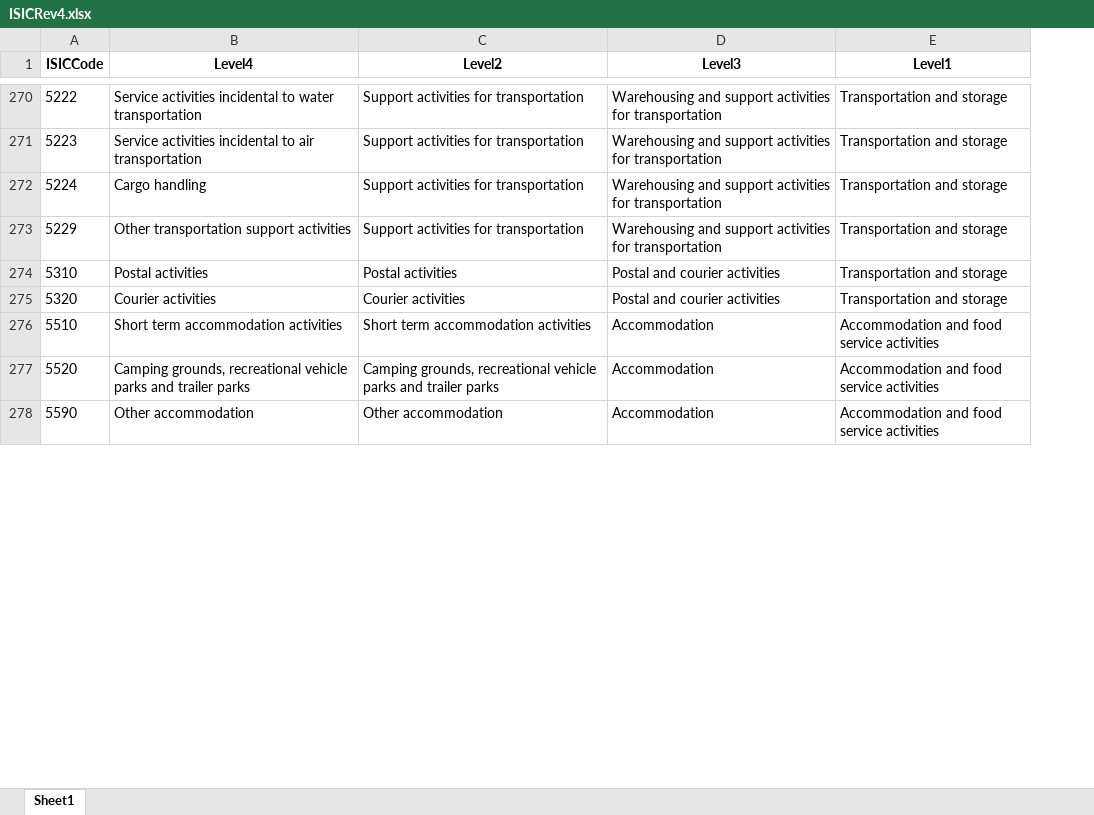
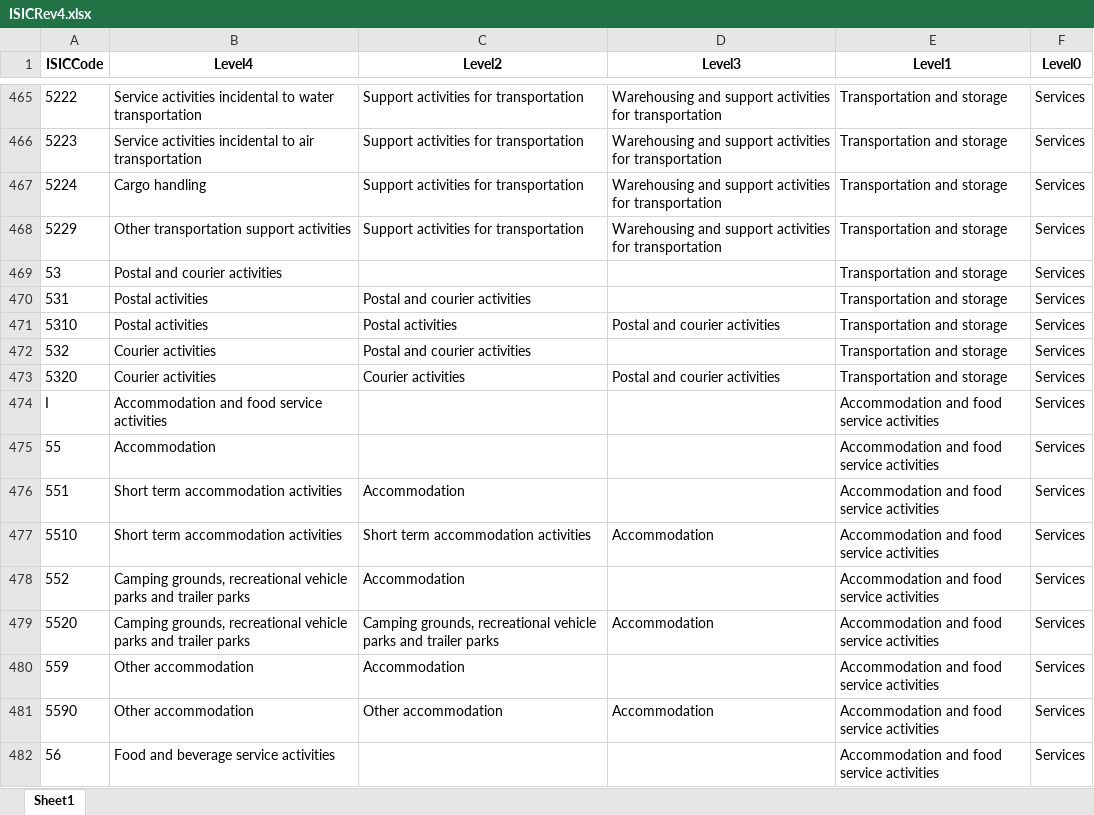
Before and after one commit to mozshen/AppliedMetrics, an Excel workbook: Problems/HW01/LFS/ISICRev4.xlsx, sheet Sheet1, drawn as a sheet; only a part is shown, gaps mark what is left out; values as stored, in another font and other column widths than the file's, no borders; the diff covers the shown part only; the diff names each change by its address in the sheet, - before the commit and + after, or states it on an @@ line.

Commit message:
adding level 0

```diff
--- a/Problems/HW01/LFS/ISICRev4.xlsx (sheet Sheet1)
+++ b/Problems/HW01/LFS/ISICRev4.xlsx (sheet Sheet1)
+column F (Level0), rows 465-468: all Services; row 471: Services; row 473: Services; row 477: Services; row 479: Services; row 481: Services
+row 469: 53 | Postal and courier activities |  |  | Transportation and storage | Services
+row 470: 531 | Postal activities | Postal and courier activities |  | Transportation and storage | Services
+row 472: 532 | Courier activities | Postal and courier activities |  | Transportation and storage | Services
+row 474: I | Accommodation and food service activities |  |  | Accommodation and food service activities | Services
+row 475: 55 | Accommodation |  |  | Accommodation and food service activities | Services
+row 476: 551 | Short term accommodation activities | Accommodation |  | Accommodation and food service activities | Services
+row 478: 552 | Camping grounds, recreational vehicle parks and trailer parks | Accommodation |  | Accommodation and food service activities | Services
+row 480: 559 | Other accommodation | Accommodation |  | Accommodation and food service activities | Services
+row 482: 56 | Food and beverage service activities |  |  | Accommodation and food service activities | Services
```
Also changed, not shown: 338 added rows elsewhere in this sheet, 3 other files.
